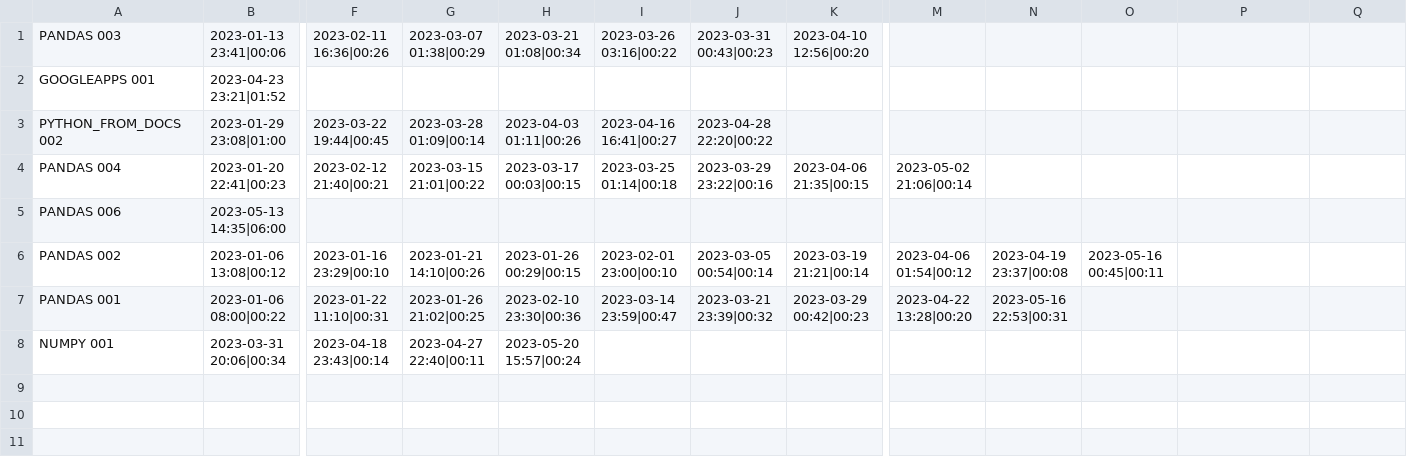
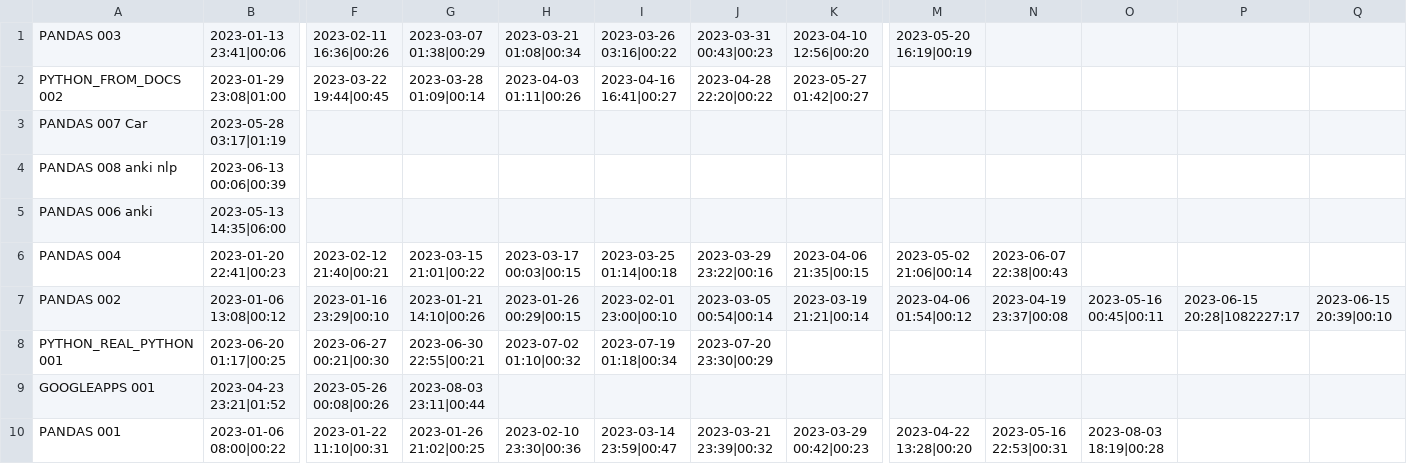
Before and after one commit to gotofritz/jupyter, a TSV file: katas/pandas_katas/solutions/katas.tsv, drawn as a sheet; only a part is shown, gaps mark what is left out; removed rows and columns are numbered as before the commit, all else as after; rows hold the shown columns only; the diff names each change by its address in the sheet, - before the commit and + after, or states it on an @@ line.

Commit message:
latest katas.tsv

```diff
--- a/katas/pandas_katas/solutions/katas.tsv
+++ b/katas/pandas_katas/solutions/katas.tsv
-M1: (empty)
+M1: 2023-05-20 16:19|00:19
-row 2: GOOGLEAPPS 001 | 2023-04-23 23:21|01:52
-K2: (empty)
+K2: 2023-05-27 01:42|00:27
+row 3: PANDAS 007 Car | 2023-05-28 03:17|01:19
+row 4: PANDAS 008 anki nlp | 2023-06-13 00:06|00:39
+row 5: PANDAS 006 anki | 2023-05-13 14:35|06:00
-N6: (empty)
+N6: 2023-06-07 22:38|00:43
-row 5: PANDAS 006 | 2023-05-13 14:35|06:00
-P7: (empty)
+P7: 2023-06-15 20:28|1082227:17
-Q7: (empty)
+Q7: 2023-06-15 20:39|00:10
+row 8: PYTHON_REAL_PYTHON 001 | 2023-06-20 01:17|00:25 | 2023-06-27 00:21|00:30 | 2023-06-30 22:55|00:21 | 2023-07-02 01:10|00:32 | 2023-07-19 01:18|00:34 | 2023-07-20 23:30|00:29
+row 9: GOOGLEAPPS 001 | 2023-04-23 23:21|01:52 | 2023-05-26 00:08|00:26 | 2023-08-03 23:11|00:44
-O10: (empty)
+O10: 2023-08-03 18:19|00:28
-row 8: NUMPY 001 | 2023-03-31 20:06|00:34 | 2023-04-18 23:43|00:14 | 2023-04-27 22:40|00:11 | 2023-05-20 15:57|00:24
```
